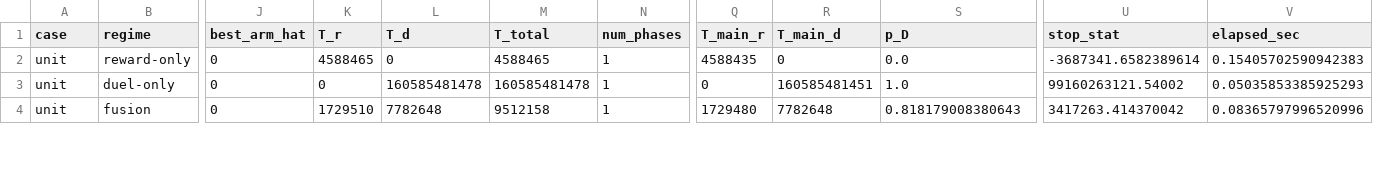
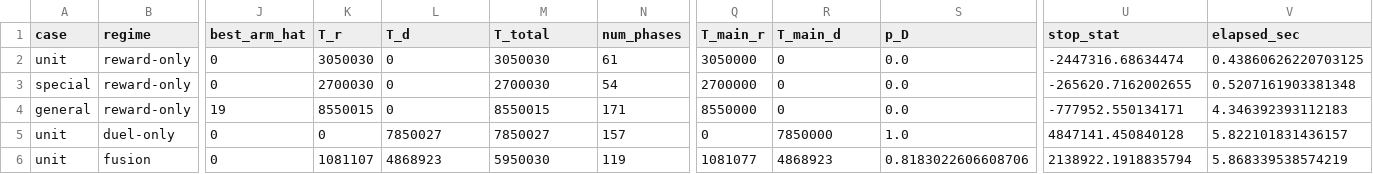
Before and after one commit to Pseudonymous-gdy/Reinforcement-Learning-Study, a CSV file: Fusing_Limited/outputs/diag/raw_results.csv, drawn as a sheet; only a part is shown, gaps mark what is left out; addresses are those after the commit; rows hold the shown columns only; the diff covers the shown part only; the diff names each change by its address in the sheet, - before the commit and + after, or states it on an @@ line.

```diff
--- a/Fusing_Limited/outputs/diag/raw_results.csv
+++ b/Fusing_Limited/outputs/diag/raw_results.csv
-K2 (T_r): 4588465
+K2 (T_r): 3050030
-M2 (T_total): 4588465
+M2 (T_total): 3050030
-N2 (num_phases): 1
+N2 (num_phases): 61
-Q2 (T_main_r): 4588435
+Q2 (T_main_r): 3050000
-U2 (stop_stat): -3687341.6582389614
+U2 (stop_stat): -2447316.68634474
-V2 (elapsed_sec): 0.15405702590942383
+V2 (elapsed_sec): 0.43860626220703125
+row 3: special | reward-only | 0 | 2700030 | 0 | 2700030 | 54 | 2700000 | 0 | 0.0 | -265620.7162002655 | 0.5207161903381348
+row 4: general | reward-only | 19 | 8550015 | 0 | 8550015 | 171 | 8550000 | 0 | 0.0 | -777952.550134171 | 4.346392393112183
-L5 (T_d): 160585481478
+L5 (T_d): 7850027
-M5 (T_total): 160585481478
+M5 (T_total): 7850027
-N5 (num_phases): 1
+N5 (num_phases): 157
-R5 (T_main_d): 160585481451
+R5 (T_main_d): 7850000
-U5 (stop_stat): 99160263121.54002
+U5 (stop_stat): 4847141.450840128
-V5 (elapsed_sec): 0.05035853385925293
+V5 (elapsed_sec): 5.822101831436157
-K6 (T_r): 1729510
+K6 (T_r): 1081107
-L6 (T_d): 7782648
+L6 (T_d): 4868923
-M6 (T_total): 9512158
+M6 (T_total): 5950030
-N6 (num_phases): 1
+N6 (num_phases): 119
-Q6 (T_main_r): 1729480
+Q6 (T_main_r): 1081077
-R6 (T_main_d): 7782648
+R6 (T_main_d): 4868923
-S6 (p_D): 0.818179008380643
+S6 (p_D): 0.8183022606608706
-U6 (stop_stat): 3417263.414370042
+U6 (stop_stat): 2138922.1918835794
-V6 (elapsed_sec): 0.08365797996520996
+V6 (elapsed_sec): 5.868339538574219
```
Also changed, not shown: 2 removed rows and 31 edited cells elsewhere in this file, 6 other files.
